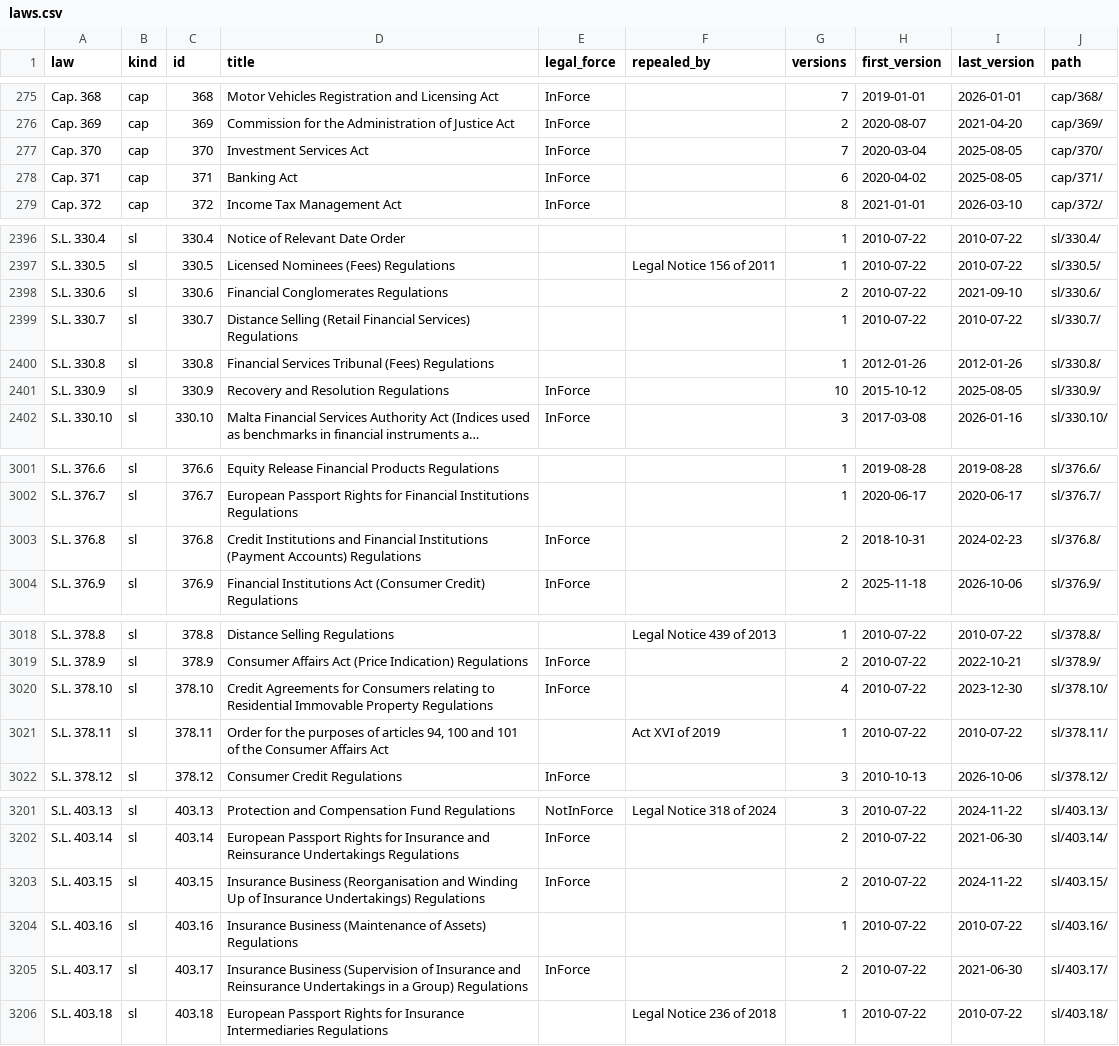
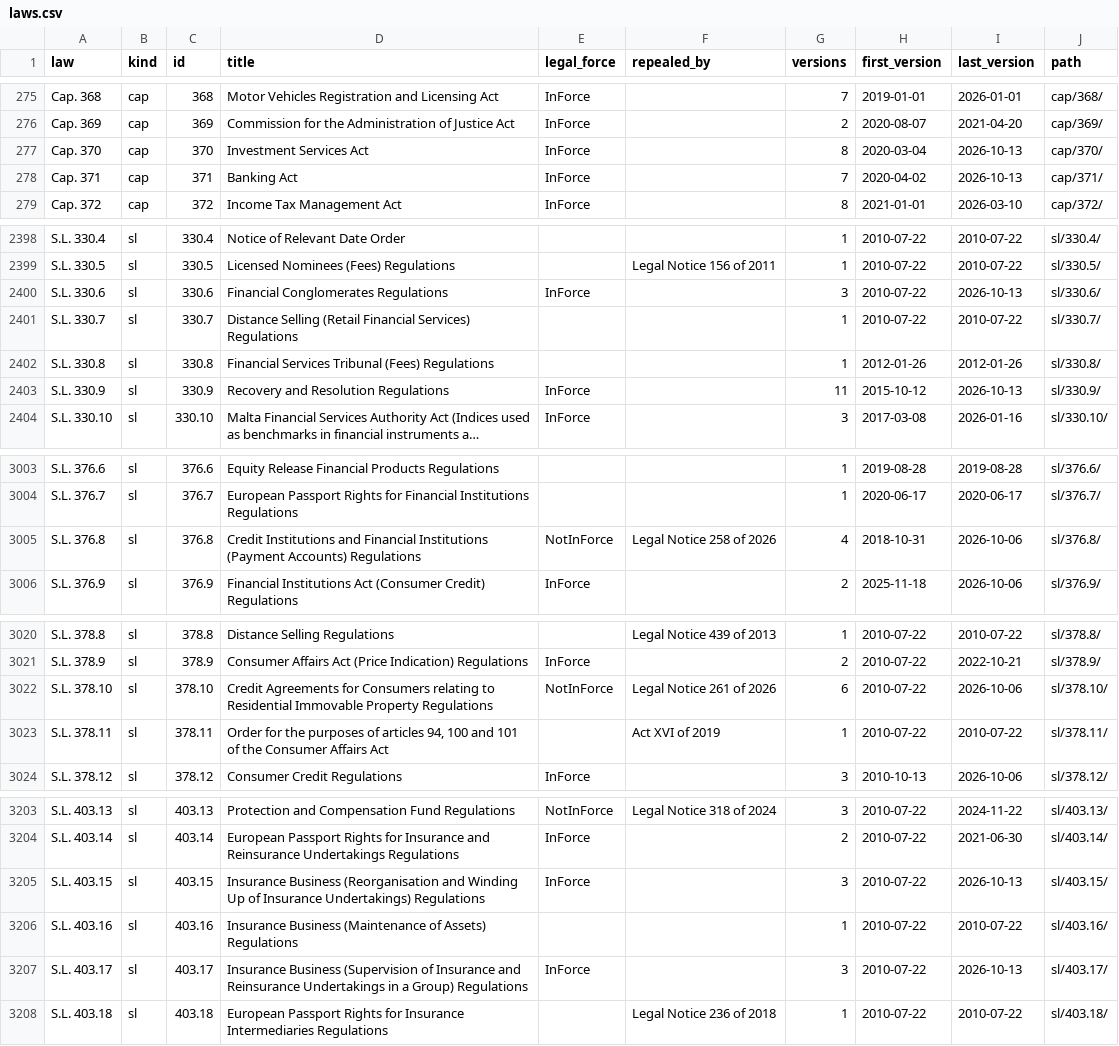
Before and after one commit to lexifina/malta-law, a CSV file: laws.csv, drawn as a sheet; only a part is shown, gaps mark what is left out; long unchanged cells end in …; addresses are those after the commit; the diff covers the shown part only; the diff names each change by its address in the sheet, - before the commit and + after, or states it on an @@ line.

```diff
--- a/laws.csv
+++ b/laws.csv
-G277 (versions): 7
+G277 (versions): 8
-I277:I278 (last_version): 2025-08-05
+I277:I278 (last_version): 2026-10-13
-G278 (versions): 6
+G278 (versions): 7
-E2400 (legal_force): (empty)
+E2400 (legal_force): InForce
-G2400 (versions): 2
+G2400 (versions): 3
-I2400 (last_version): 2021-09-10
+I2400 (last_version): 2026-10-13
-G2403 (versions): 10
+G2403 (versions): 11
-I2403 (last_version): 2025-08-05
+I2403 (last_version): 2026-10-13
-E3005 (legal_force): InForce
+E3005 (legal_force): NotInForce
-F3005 (repealed_by): (empty)
+F3005 (repealed_by): Legal Notice 258 of 2026
-G3005 (versions): 2
+G3005 (versions): 4
-I3005 (last_version): 2024-02-23
+I3005 (last_version): 2026-10-06
-E3022 (legal_force): InForce
+E3022 (legal_force): NotInForce
-F3022 (repealed_by): (empty)
+F3022 (repealed_by): Legal Notice 261 of 2026
-G3022 (versions): 4
+G3022 (versions): 6
-I3022 (last_version): 2023-12-30
+I3022 (last_version): 2026-10-06
-G3205 (versions): 2
+G3205 (versions): 3
-I3205 (last_version): 2024-11-22
+I3205 (last_version): 2026-10-13
-G3207 (versions): 2
+G3207 (versions): 3
-I3207 (last_version): 2021-06-30
+I3207 (last_version): 2026-10-13
```
Also changed, not shown: 5 added rows and 97 edited cells elsewhere in this file, data/pdf-sha256.tsv, 1 other file.
